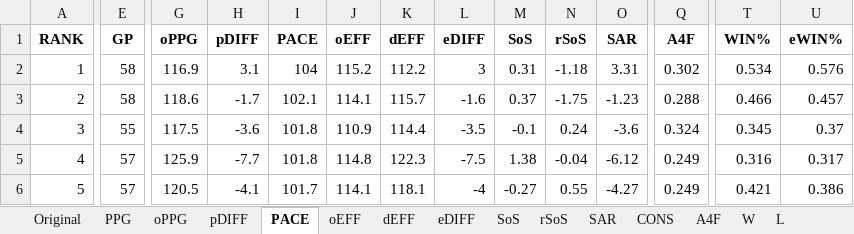
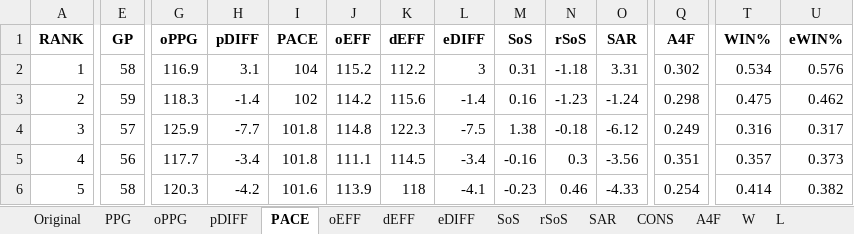
Before and after one commit to JadenDabreo/PlayerValue, an Excel workbook: Team_stats/nba_2025_2026_team_stats_sorted_with_rank_filled.xlsx, sheet PACE, drawn as a sheet; only a part is shown, gaps mark what is left out; values as stored, in another font and other column widths than the file's, no borders; removed rows and columns are numbered as before the commit, all else as after; rows hold the shown columns only; the diff covers the shown part only; the diff names each change by its address in the sheet, - before the commit and + after, or states it on an @@ line.

```diff
--- a/Team_stats/nba_2025_2026_team_stats_sorted_with_rank_filled.xlsx (sheet PACE)
+++ b/Team_stats/nba_2025_2026_team_stats_sorted_with_rank_filled.xlsx (sheet PACE)
-E3 (GP): 58
+E3 (GP): 59
-G3 (oPPG): 118.6
+G3 (oPPG): 118.3
-H3 (pDIFF): -1.7
+H3 (pDIFF): -1.4
-I3 (PACE): 102.1
+I3 (PACE): 102
-J3 (oEFF): 114.1
+J3 (oEFF): 114.2
-K3 (dEFF): 115.7
+K3 (dEFF): 115.6
-L3 (eDIFF): -1.6
+L3 (eDIFF): -1.4
-M3 (SoS): 0.37
+M3 (SoS): 0.16
-N3 (rSoS): -1.75
+N3 (rSoS): -1.23
-O3 (SAR): -1.23
+O3 (SAR): -1.24
-Q3 (A4F): 0.288
+Q3 (A4F): 0.298
-T3 (WIN%): 0.466
+T3 (WIN%): 0.475
-U3 (eWIN%): 0.457
+U3 (eWIN%): 0.462
-row 4: 3 | 55 | 117.5 | -3.6 | 101.8 | 110.9 | 114.4 | -3.5 | -0.1 | 0.24 | -3.6 | 0.324 | 0.345 | 0.37
-A4 (RANK): 4
+A4 (RANK): 3
-N4 (rSoS): -0.04
+N4 (rSoS): -0.18
+row 5: 4 | 56 | 117.7 | -3.4 | 101.8 | 111.1 | 114.5 | -3.4 | -0.16 | 0.3 | -3.56 | 0.351 | 0.357 | 0.373
-E6 (GP): 57
+E6 (GP): 58
-G6 (oPPG): 120.5
+G6 (oPPG): 120.3
-H6 (pDIFF): -4.1
+H6 (pDIFF): -4.2
-I6 (PACE): 101.7
+I6 (PACE): 101.6
-J6 (oEFF): 114.1
+J6 (oEFF): 113.9
-K6 (dEFF): 118.1
+K6 (dEFF): 118
-L6 (eDIFF): -4
+L6 (eDIFF): -4.1
-M6 (SoS): -0.27
+M6 (SoS): -0.23
-N6 (rSoS): 0.55
+N6 (rSoS): 0.46
-O6 (SAR): -4.27
+O6 (SAR): -4.33
-Q6 (A4F): 0.249
+Q6 (A4F): 0.254
-T6 (WIN%): 0.421
+T6 (WIN%): 0.414
-U6 (eWIN%): 0.386
+U6 (eWIN%): 0.382
```
Also changed, not shown: 1 added row, 1 removed row and 342 edited cells elsewhere in this sheet, sheet A4F, sheet rSoS, sheet ACH, sheet SoS, sheet L, sheet PPG, 12 more sheets, Contracts/basketball_reference_contracts_with_teams.xlsx, DARKO_stats/darko_talent_processed_2026.xlsx, 7 other files.
